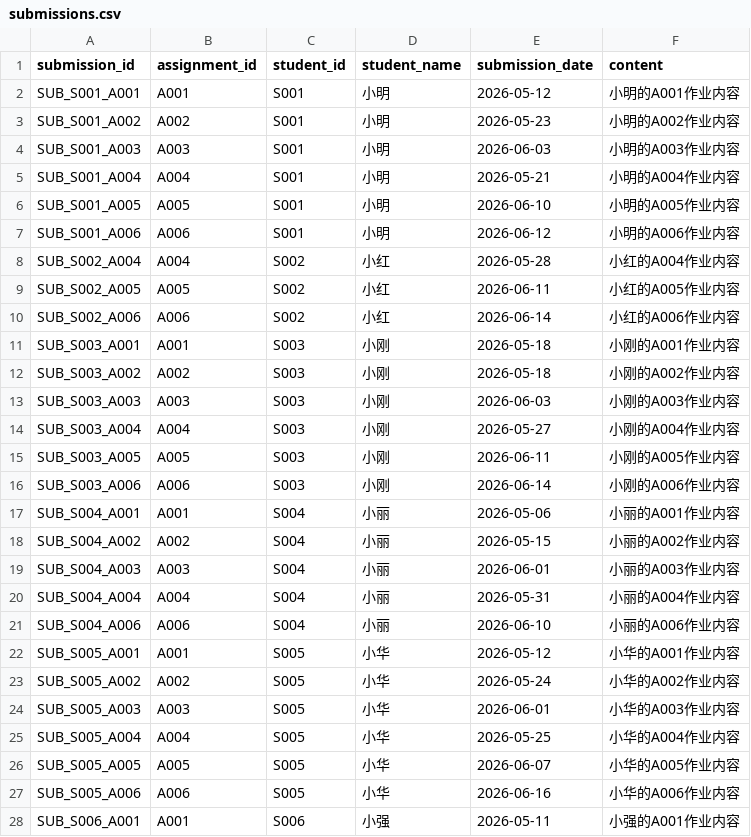
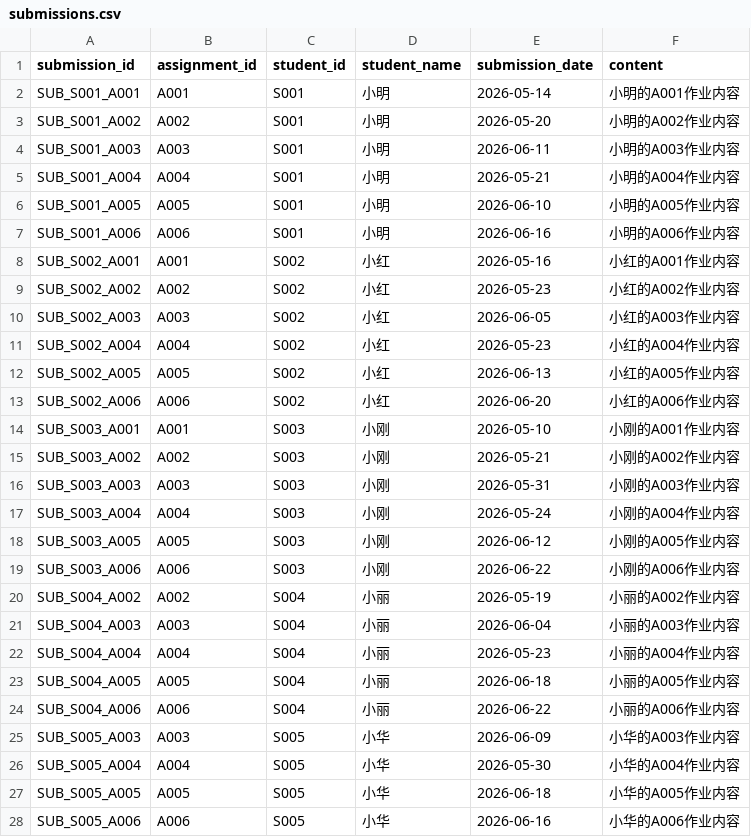
Before and after one commit to makabaka-boop/sxd-1136, a CSV file: data/submissions.csv, drawn as a sheet; only a part is shown; the diff covers the shown part only.

```diff
--- a/data/submissions.csv
+++ b/data/submissions.csv
@@ -1,28 +1,28 @@
 submission_id,assignment_id,student_id,student_name,submission_date,content
-SUB_S001_A001,A001,S001,小明,2026-05-12,小明的A001作业内容
-SUB_S001_A002,A002,S001,小明,2026-05-23,小明的A002作业内容
-SUB_S001_A003,A003,S001,小明,2026-06-03,小明的A003作业内容
+SUB_S001_A001,A001,S001,小明,2026-05-14,小明的A001作业内容
+SUB_S001_A002,A002,S001,小明,2026-05-20,小明的A002作业内容
+SUB_S001_A003,A003,S001,小明,2026-06-11,小明的A003作业内容
 SUB_S001_A004,A004,S001,小明,2026-05-21,小明的A004作业内容
 SUB_S001_A005,A005,S001,小明,2026-06-10,小明的A005作业内容
-SUB_S001_A006,A006,S001,小明,2026-06-12,小明的A006作业内容
-SUB_S002_A004,A004,S002,小红,2026-05-28,小红的A004作业内容
-SUB_S002_A005,A005,S002,小红,2026-06-11,小红的A005作业内容
-SUB_S002_A006,A006,S002,小红,2026-06-14,小红的A006作业内容
-SUB_S003_A001,A001,S003,小刚,2026-05-18,小刚的A001作业内容
-SUB_S003_A002,A002,S003,小刚,2026-05-18,小刚的A002作业内容
-SUB_S003_A003,A003,S003,小刚,2026-06-03,小刚的A003作业内容
-SUB_S003_A004,A004,S003,小刚,2026-05-27,小刚的A004作业内容
-SUB_S003_A005,A005,S003,小刚,2026-06-11,小刚的A005作业内容
-SUB_S003_A006,A006,S003,小刚,2026-06-14,小刚的A006作业内容
-SUB_S004_A001,A001,S004,小丽,2026-05-06,小丽的A001作业内容
-SUB_S004_A002,A002,S004,小丽,2026-05-15,小丽的A002作业内容
-SUB_S004_A003,A003,S004,小丽,2026-06-01,小丽的A003作业内容
-SUB_S004_A004,A004,S004,小丽,2026-05-31,小丽的A004作业内容
-SUB_S004_A006,A006,S004,小丽,2026-06-10,小丽的A006作业内容
-SUB_S005_A001,A001,S005,小华,2026-05-12,小华的A001作业内容
-SUB_S005_A002,A002,S005,小华,2026-05-24,小华的A002作业内容
-SUB_S005_A003,A003,S005,小华,2026-06-01,小华的A003作业内容
-SUB_S005_A004,A004,S005,小华,2026-05-25,小华的A004作业内容
-SUB_S005_A005,A005,S005,小华,2026-06-07,小华的A005作业内容
+SUB_S001_A006,A006,S001,小明,2026-06-16,小明的A006作业内容
+SUB_S002_A001,A001,S002,小红,2026-05-16,小红的A001作业内容
+SUB_S002_A002,A002,S002,小红,2026-05-23,小红的A002作业内容
+SUB_S002_A003,A003,S002,小红,2026-06-05,小红的A003作业内容
+SUB_S002_A004,A004,S002,小红,2026-05-23,小红的A004作业内容
+SUB_S002_A005,A005,S002,小红,2026-06-13,小红的A005作业内容
+SUB_S002_A006,A006,S002,小红,2026-06-20,小红的A006作业内容
+SUB_S003_A001,A001,S003,小刚,2026-05-10,小刚的A001作业内容
+SUB_S003_A002,A002,S003,小刚,2026-05-21,小刚的A002作业内容
+SUB_S003_A003,A003,S003,小刚,2026-05-31,小刚的A003作业内容
+SUB_S003_A004,A004,S003,小刚,2026-05-24,小刚的A004作业内容
+SUB_S003_A005,A005,S003,小刚,2026-06-12,小刚的A005作业内容
+SUB_S003_A006,A006,S003,小刚,2026-06-22,小刚的A006作业内容
+SUB_S004_A002,A002,S004,小丽,2026-05-19,小丽的A002作业内容
+SUB_S004_A003,A003,S004,小丽,2026-06-04,小丽的A003作业内容
+SUB_S004_A004,A004,S004,小丽,2026-05-23,小丽的A004作业内容
+SUB_S004_A005,A005,S004,小丽,2026-06-18,小丽的A005作业内容
+SUB_S004_A006,A006,S004,小丽,2026-06-22,小丽的A006作业内容
+SUB_S005_A003,A003,S005,小华,2026-06-09,小华的A003作业内容
+SUB_S005_A004,A004,S005,小华,2026-05-30,小华的A004作业内容
+SUB_S005_A005,A005,S005,小华,2026-06-18,小华的A005作业内容
 SUB_S005_A006,A006,S005,小华,2026-06-16,小华的A006作业内容
-SUB_S006_A001,A001,S006,小强,2026-05-11,小强的A001作业内容
```
Also changed, not shown: 6 added rows, 1 removed row and 20 edited cells elsewhere in this file, data/activity.csv, data/grading.csv, 9 other files.
